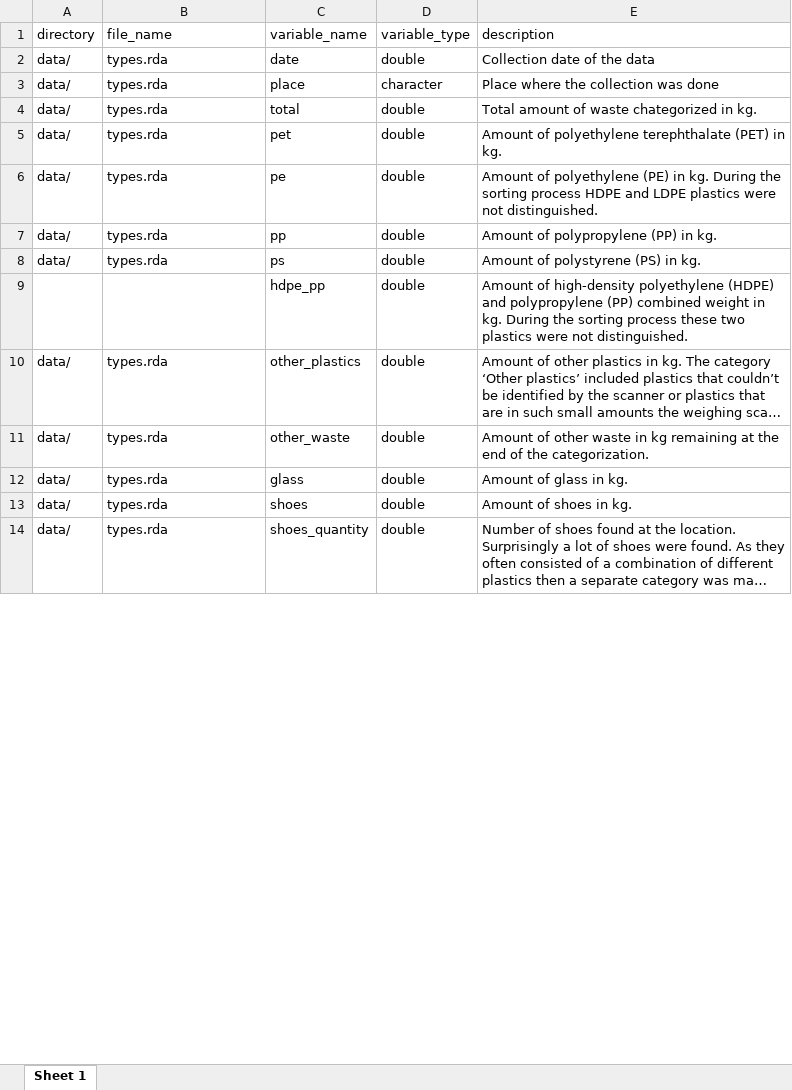
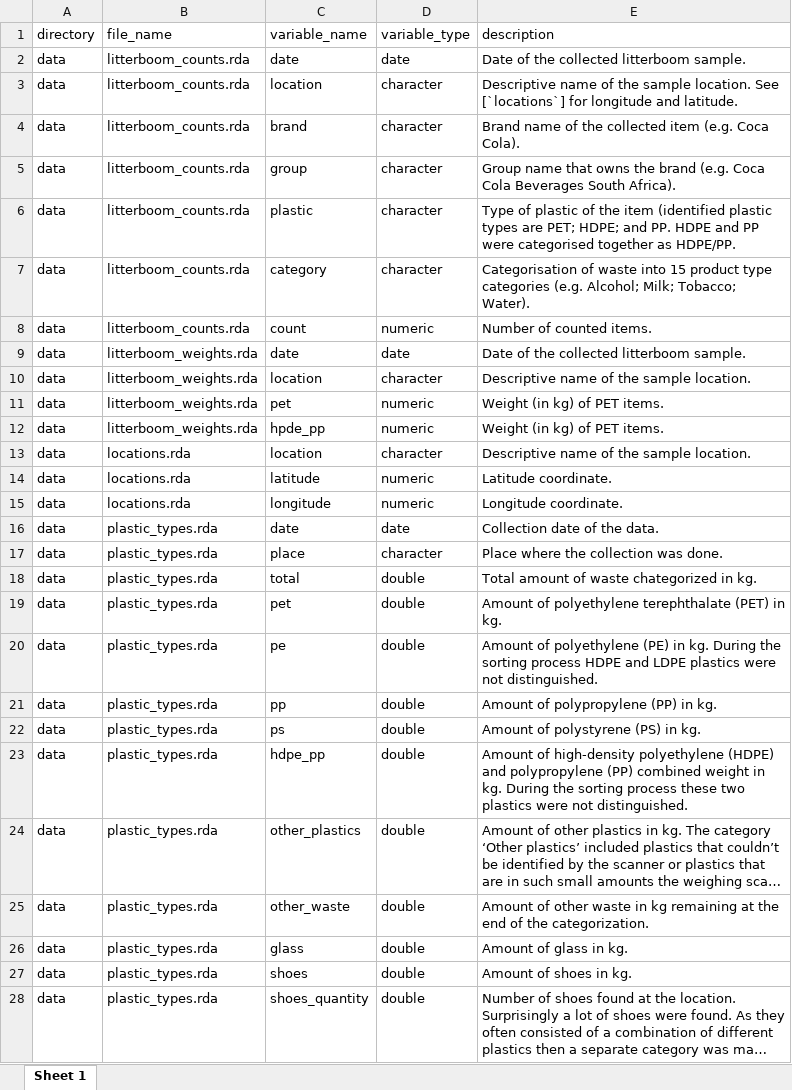
Before and after one commit to Global-Health-Engineering/datadurbanplasticwaste22, an Excel workbook: data-raw/dictionary.xlsx, sheet Sheet 1, drawn as a sheet; only a part is shown; long unchanged cells end in …; values as stored, in another font and other column widths than the file's, no borders; addresses are those after the commit; the diff covers the shown part only; the diff names each change by its address in the sheet, - before the commit and + after, or states it on an @@ line.

Commit message:
Merge dictionaries of all datasets.

```diff
--- a/data-raw/dictionary.xlsx (sheet Sheet 1)
+++ b/data-raw/dictionary.xlsx (sheet Sheet 1)
+row 2: data | litterboom_counts.rda | date | date | Date of the collected litterboom sample.
+row 3: data | litterboom_counts.rda | location | character | Descriptive name of the sample location. See [`locations`] for longitude and latitude.
+row 4: data | litterboom_counts.rda | brand | character | Brand name of the collected item (e.g. Coca Cola).
+row 5: data | litterboom_counts.rda | group | character | Group name that owns the brand (e.g. Coca Cola Beverages South Africa).
+row 6: data | litterboom_counts.rda | plastic | character | Type of plastic of the item (identified plastic types are PET; HDPE; and PP. HDPE and PP were categorised together as HDPE/PP.
+row 7: data | litterboom_counts.rda | category | character | Categorisation of waste into 15 product type categories (e.g. Alcohol; Milk; Tobacco; Water).
+row 8: data | litterboom_counts.rda | count | numeric | Number of counted items.
+row 9: data | litterboom_weights.rda | date | date | Date of the collected litterboom sample.
+row 10: data | litterboom_weights.rda | location | character | Descriptive name of the sample location.
+row 11: data | litterboom_weights.rda | pet | numeric | Weight (in kg) of PET items.
+row 12: data | litterboom_weights.rda | hpde_pp | numeric | Weight (in kg) of PET items.
+row 13: data | locations.rda | location | character | Descriptive name of the sample location.
+row 14: data | locations.rda | latitude | numeric | Latitude coordinate.
+row 15: data | locations.rda | longitude | numeric | Longitude coordinate.
-A16:A22 (directory): data/
+A16:A22 (directory): data
-B16:B22 (file_name): types.rda
+B16:B22 (file_name): plastic_types.rda
-D16 (variable_type): double
+D16 (variable_type): date
-E16 (description): Collection date of the data
+E16 (description): Collection date of the data.
-E17 (description): Place where the collection was done
+E17 (description): Place where the collection was done.
-A23 (directory): (empty)
+A23 (directory): data
-B23 (file_name): (empty)
+B23 (file_name): plastic_types.rda
-A24:A28 (directory): data/
+A24:A28 (directory): data
-B24:B28 (file_name): types.rda
+B24:B28 (file_name): plastic_types.rda
```
Also changed, not shown: 6 edited cells elsewhere in this sheet, 1 other file.
